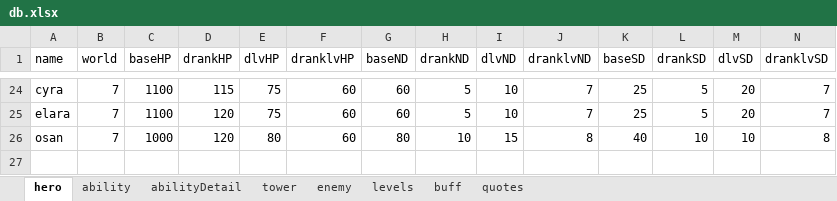
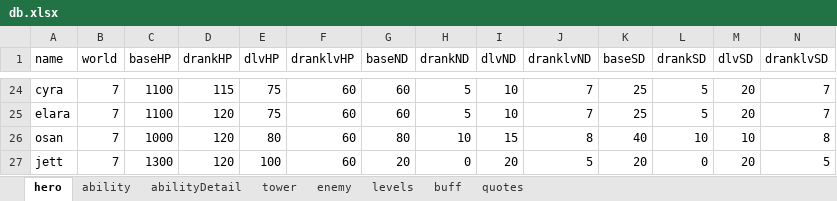
Before and after one commit to AlexP55/CyraBot, an Excel workbook: db/db.xlsx, sheet hero, drawn as a sheet; only a part is shown, gaps mark what is left out; values as stored, in another font and other column widths than the file's, no borders; rows hold the shown columns only; the diff names each change by its address in the sheet, - before the commit and + after, or states it on an @@ line.

Commit message:
Jett

```diff
--- a/db/db.xlsx (sheet hero)
+++ b/db/db.xlsx (sheet hero)
+row 27: jett | 7 | 1300 | 120 | 100 | 60 | 20 | 0 | 20 | 5 | 20 | 0 | 20 | 5
```
Also changed, not shown: sheet ability, sheet abilityDetail, 10 other files.
